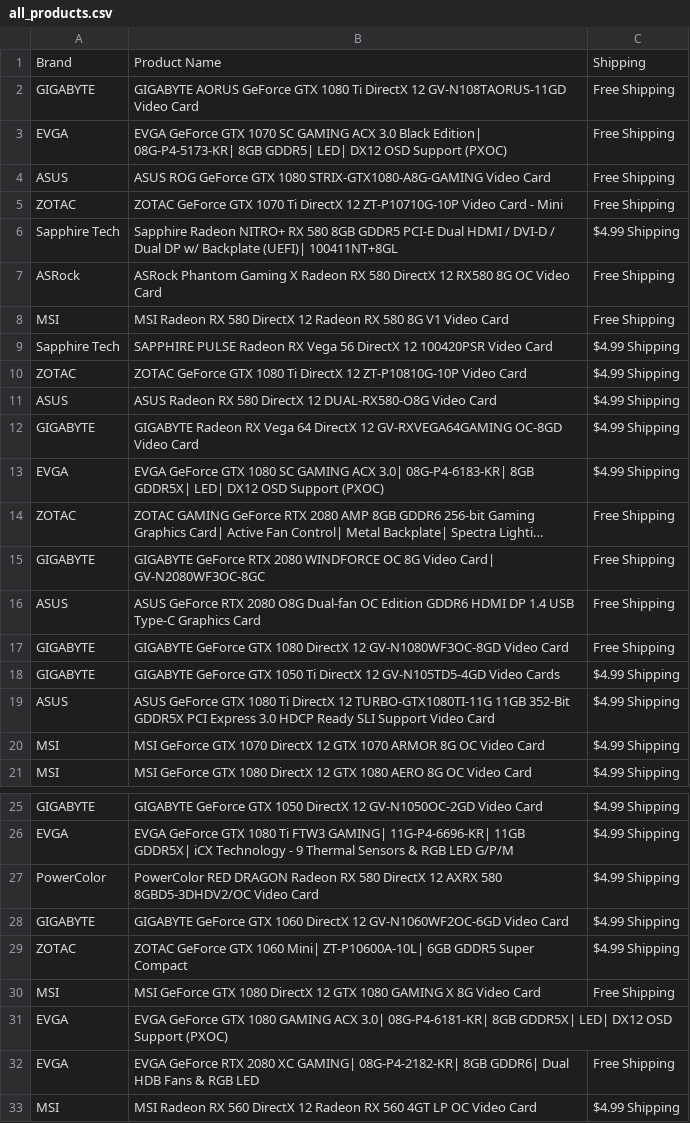
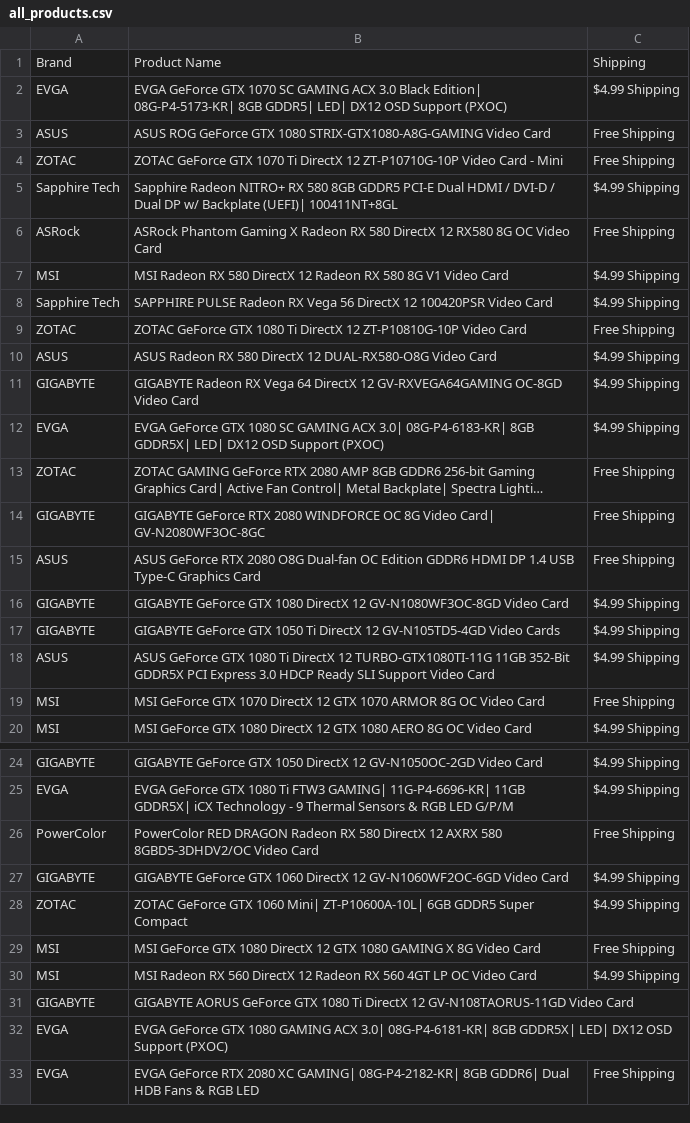
Before and after one commit to pradhan1234/web-scraping, a CSV file: all_products.csv, drawn as a sheet; only a part is shown, gaps mark what is left out; long unchanged cells end in ….

```diff
--- a/all_products.csv
+++ b/all_products.csv
@@ -1,4 +1,3 @@
 Brand, Product Name, Shipping
-GIGABYTE,GIGABYTE AORUS GeForce GTX 1080 Ti DirectX 12 GV-N108TAORUS-11GD Video Card,Free Shipping
-EVGA,EVGA GeForce GTX 1070 SC GAMING ACX 3.0 Black Edition| 08G-P4-5173-KR| 8GB GDDR5| LED| DX12 OSD Support (PXOC),Free Shipping
+EVGA,EVGA GeForce GTX 1070 SC GAMING ACX 3.0 Black Edition| 08G-P4-5173-KR| 8GB GDDR5| LED| DX12 OSD Support (PXOC),$4.99 Shipping
 ASUS,ASUS ROG GeForce GTX 1080 STRIX-GTX1080-A8G-GAMING Video Card,Free Shipping
@@ -7,5 +6,5 @@ Sapphire Tech,Sapphire Radeon NITRO+ RX 580 8GB GDDR5 PCI-E Dual HDMI / DVI-D /
 ASRock,ASRock Phantom Gaming X Radeon RX 580 DirectX 12 RX580 8G OC Video Card,Free Shipping
-MSI,MSI Radeon RX 580 DirectX 12 Radeon RX 580 8G V1 Video Card,Free Shipping
+MSI,MSI Radeon RX 580 DirectX 12 Radeon RX 580 8G V1 Video Card,$4.99 Shipping
 Sapphire Tech,SAPPHIRE PULSE Radeon RX Vega 56 DirectX 12 100420PSR Video Card,$4.99 Shipping
-ZOTAC,ZOTAC GeForce GTX 1080 Ti DirectX 12 ZT-P10810G-10P Video Card,$4.99 Shipping
+ZOTAC,ZOTAC GeForce GTX 1080 Ti DirectX 12 ZT-P10810G-10P Video Card,Free Shipping
 ASUS,ASUS Radeon RX 580 DirectX 12 DUAL-RX580-O8G Video Card,$4.99 Shipping
@@ -16,6 +15,6 @@ GIGABYTE,GIGABYTE GeForce RTX 2080 WINDFORCE OC 8G Video Card| GV-N2080WF3OC-8GC
 ASUS,ASUS GeForce RTX 2080 O8G Dual-fan OC Edition GDDR6 HDMI DP 1.4 USB Type-C Graphics Card,Free Shipping
-GIGABYTE,GIGABYTE GeForce GTX 1080 DirectX 12 GV-N1080WF3OC-8GD Video Card,Free Shipping
+GIGABYTE,GIGABYTE GeForce GTX 1080 DirectX 12 GV-N1080WF3OC-8GD Video Card,$4.99 Shipping
 GIGABYTE,GIGABYTE GeForce GTX 1050 Ti DirectX 12 GV-N105TD5-4GD Video Cards,$4.99 Shipping
 ASUS,ASUS GeForce GTX 1080 Ti DirectX 12 TURBO-GTX1080TI-11G 11GB 352-Bit GDDR5X PCI Express 3.0 HDCP Ready SLI Support Video Card,$4.99 Shipping
-MSI,MSI GeForce GTX 1070 DirectX 12 GTX 1070 ARMOR 8G OC Video Card,$4.99 Shipping
+MSI,MSI GeForce GTX 1070 DirectX 12 GTX 1070 ARMOR 8G OC Video Card,Free Shipping
 MSI,MSI GeForce GTX 1080 DirectX 12 GTX 1080 AERO 8G OC Video Card,$4.99 Shipping
@@ -26,3 +25,3 @@ GIGABYTE,GIGABYTE GeForce GTX 1050 DirectX 12 GV-N1050OC-2GD Video Card,$4.99 Sh
 EVGA,EVGA GeForce GTX 1080 Ti FTW3 GAMING| 11G-P4-6696-KR| 11GB GDDR5X| iCX Technology - 9 Thermal Sensors & RGB LED G/P/M,$4.99 Shipping
-PowerColor,PowerColor RED DRAGON Radeon RX 580 DirectX 12 AXRX 580 8GBD5-3DHDV2/OC Video Card,$4.99 Shipping
+PowerColor,PowerColor RED DRAGON Radeon RX 580 DirectX 12 AXRX 580 8GBD5-3DHDV2/OC Video Card,Free Shipping
 GIGABYTE,GIGABYTE GeForce GTX 1060 DirectX 12 GV-N1060WF2OC-6GD Video Card,$4.99 Shipping
@@ -30,4 +29,5 @@ ZOTAC,ZOTAC GeForce GTX 1060 Mini| ZT-P10600A-10L| 6GB GDDR5 Super Compact,$4.99
 MSI,MSI GeForce GTX 1080 DirectX 12 GTX 1080 GAMING X 8G Video Card,Free Shipping
+MSI,MSI Radeon RX 560 DirectX 12 Radeon RX 560 4GT LP OC Video Card,$4.99 Shipping
+GIGABYTE,GIGABYTE AORUS GeForce GTX 1080 Ti DirectX 12 GV-N108TAORUS-11GD Video Card,
 EVGA,EVGA GeForce GTX 1080 GAMING ACX 3.0| 08G-P4-6181-KR| 8GB GDDR5X| LED| DX12 OSD Support (PXOC),
 EVGA,EVGA GeForce RTX 2080 XC GAMING| 08G-P4-2182-KR| 8GB GDDR6| Dual HDB Fans & RGB LED,Free Shipping
-MSI,MSI Radeon RX 560 DirectX 12 Radeon RX 560 4GT LP OC Video Card,$4.99 Shipping
```
Also changed, not shown: 1 other file.
